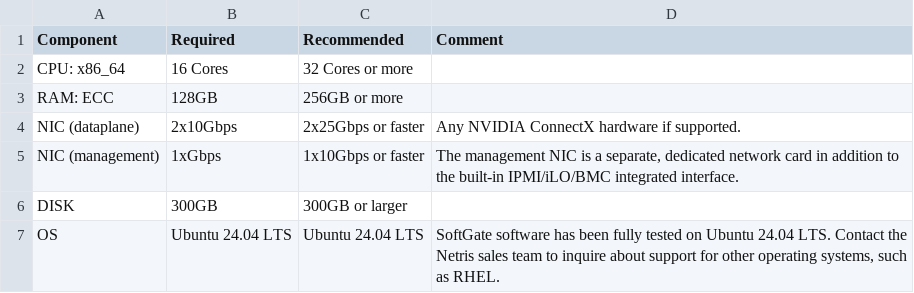
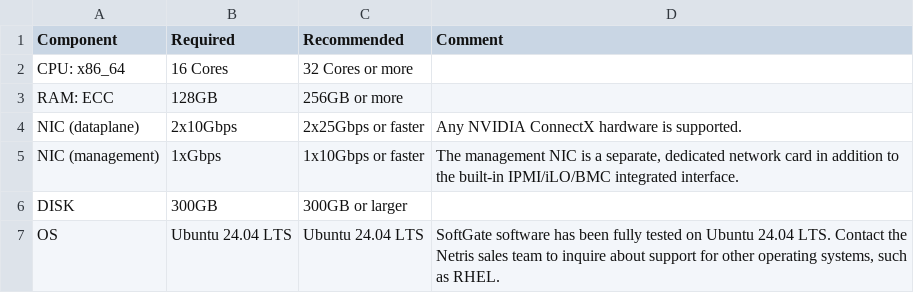
Before and after one commit to netrisai/docs, a CSV file: tables/softgate-hs-hardware.csv, drawn as a sheet.

```diff
--- a/tables/softgate-hs-hardware.csv
+++ b/tables/softgate-hs-hardware.csv
@@ -3,3 +3,3 @@ CPU: x86_64,16 Cores,32 Cores or more,
 RAM: ECC,128GB,256GB or more,
-NIC (dataplane),2x10Gbps,2x25Gbps or faster,Any NVIDIA ConnectX hardware if supported.
+NIC (dataplane),2x10Gbps,2x25Gbps or faster,Any NVIDIA ConnectX hardware is supported.
 NIC (management),1xGbps,1x10Gbps or faster,"The management NIC is a separate, dedicated network card in addition to the built-in IPMI/iLO/BMC integrated interface."
```
Also changed, not shown: 3 other files.
